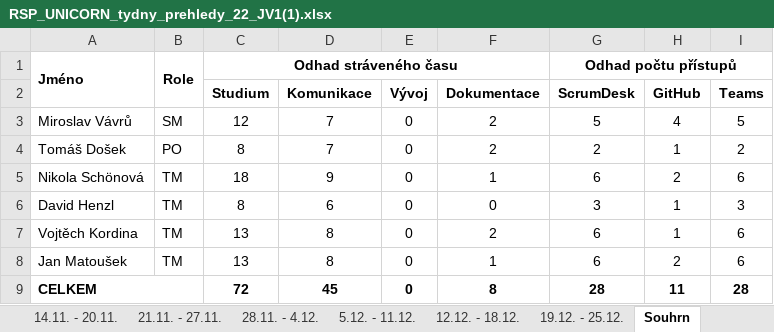
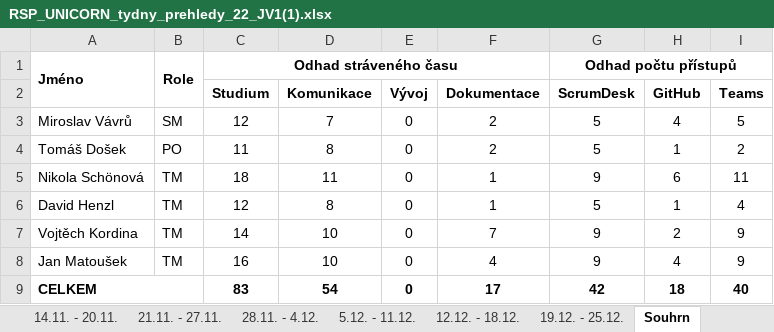
Before and after one commit to Czkerim/UNICORN, an Excel workbook: dokumentace/RSP_UNICORN_tydny_prehledy_22_JV1(1).xlsx, sheet Souhrn, drawn as a sheet; values as stored, in another font and other column widths than the file's, no borders; the diff names each change by its address in the sheet, - before the commit and + after, or states it on an @@ line.

Commit message:
Týdenní správa dokumentace v Gitu
- Analýzy přesunuty do Analýza_sprint1
- doplnění všech souborů z teams
- doplnění zápisů v týdenní tabulce z teams

```diff
--- a/dokumentace/RSP_UNICORN_tydny_prehledy_22_JV1(1).xlsx (sheet Souhrn)
+++ b/dokumentace/RSP_UNICORN_tydny_prehledy_22_JV1(1).xlsx (sheet Souhrn)
-C4 (Studium): 8
+C4 (Studium): 11
-D4 (Komunikace): 7
+D4 (Komunikace): 8
-G4 (ScrumDesk): 2
+G4 (ScrumDesk): 5
-D5 (Komunikace): 9
+D5 (Komunikace): 11
-G5 (ScrumDesk): 6
+G5 (ScrumDesk): 9
-H5 (GitHub): 2
+H5 (GitHub): 6
-I5 (Teams): 6
+I5 (Teams): 11
-C6 (Studium): 8
+C6 (Studium): 12
-D6 (Komunikace): 6
+D6 (Komunikace): 8
-F6 (Dokumentace): 0
+F6 (Dokumentace): 1
-G6 (ScrumDesk): 3
+G6 (ScrumDesk): 5
-I6 (Teams): 3
+I6 (Teams): 4
-C7 (Studium): 13
+C7 (Studium): 14
-D7:D8 (Komunikace): 8
+D7:D8 (Komunikace): 10
-F7 (Dokumentace): 2
+F7 (Dokumentace): 7
-G7:G8 (ScrumDesk): 6
+G7:G8 (ScrumDesk): 9
-H7 (GitHub): 1
+H7 (GitHub): 2
-I7:I8 (Teams): 6
+I7:I8 (Teams): 9
-C8 (Studium): 13
+C8 (Studium): 16
-F8 (Dokumentace): 1
+F8 (Dokumentace): 4
-H8 (GitHub): 2
+H8 (GitHub): 4
-C9 (Studium): 72
+C9 (Studium): 83
-D9 (Komunikace): 45
+D9 (Komunikace): 54
-F9 (Dokumentace): 8
+F9 (Dokumentace): 17
-G9 (ScrumDesk): 28
+G9 (ScrumDesk): 42
-H9 (GitHub): 11
+H9 (GitHub): 18
-I9 (Teams): 28
+I9 (Teams): 40
```
Also changed, not shown: sheet 17.10. - 23.10., sheet 10.10 - 16.10., 4 other files.
